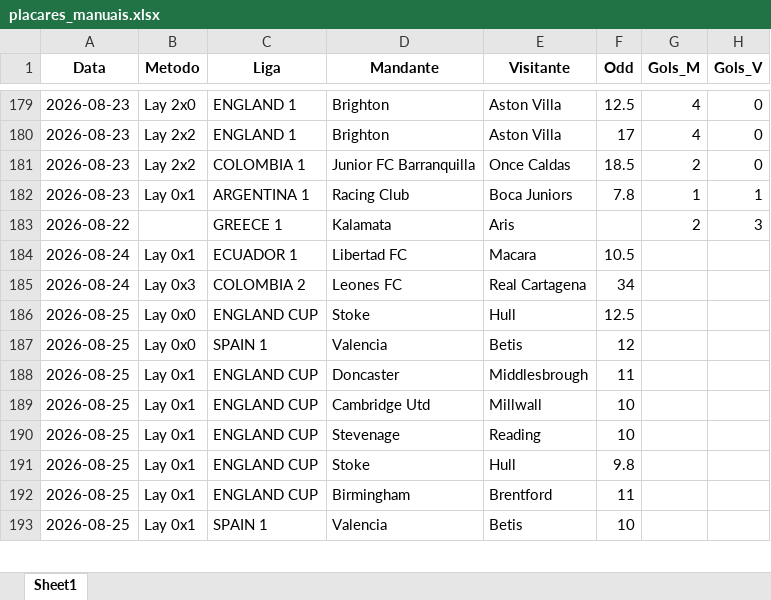
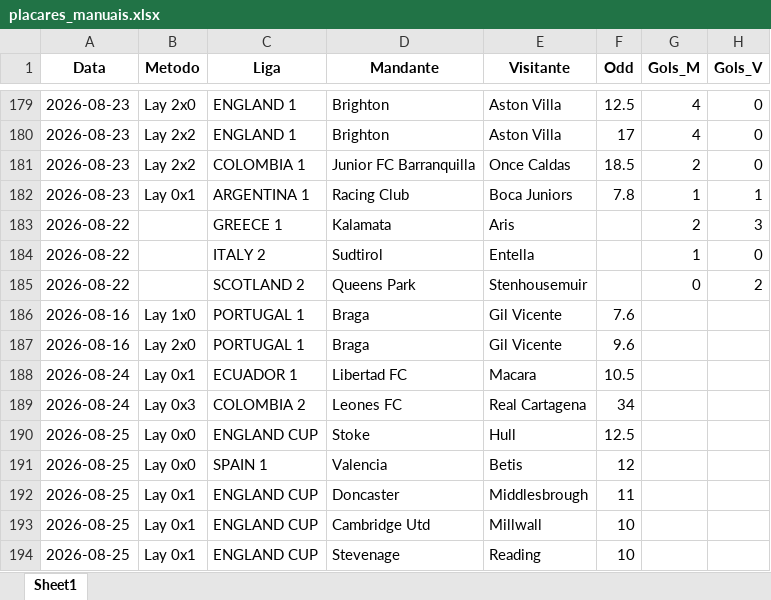
Before and after one commit to rpthiago/ARKAD_PROD, an Excel workbook: placares_manuais.xlsx, sheet Sheet1, drawn as a sheet; only a part is shown, gaps mark what is left out; the shorter side is filled out with more unchanged rows; values as stored, in another font and other column widths than the file's, no borders; the diff names each change by its address in the sheet, - before the commit and + after, or states it on an @@ line.

Commit message:
fix: placares Sudtirol 1-0 (Lay 1x0 RED) e Queens Park 0-2 (Lay 0x1 GREEN) - coletor perdeu gol tardio; varredura de discordancias

```diff
--- a/placares_manuais.xlsx (sheet Sheet1)
+++ b/placares_manuais.xlsx (sheet Sheet1)
+row 184: 2026-08-22 |  | ITALY 2 | Sudtirol | Entella |  | 1 | 0
+row 185: 2026-08-22 |  | SCOTLAND 2 | Queens Park | Stenhousemuir |  | 0 | 2
+row 186: 2026-08-16 | Lay 1x0 | PORTUGAL 1 | Braga | Gil Vicente | 7.6
+row 187: 2026-08-16 | Lay 2x0 | PORTUGAL 1 | Braga | Gil Vicente | 9.6
```
Also changed, not shown: 1 other file.
